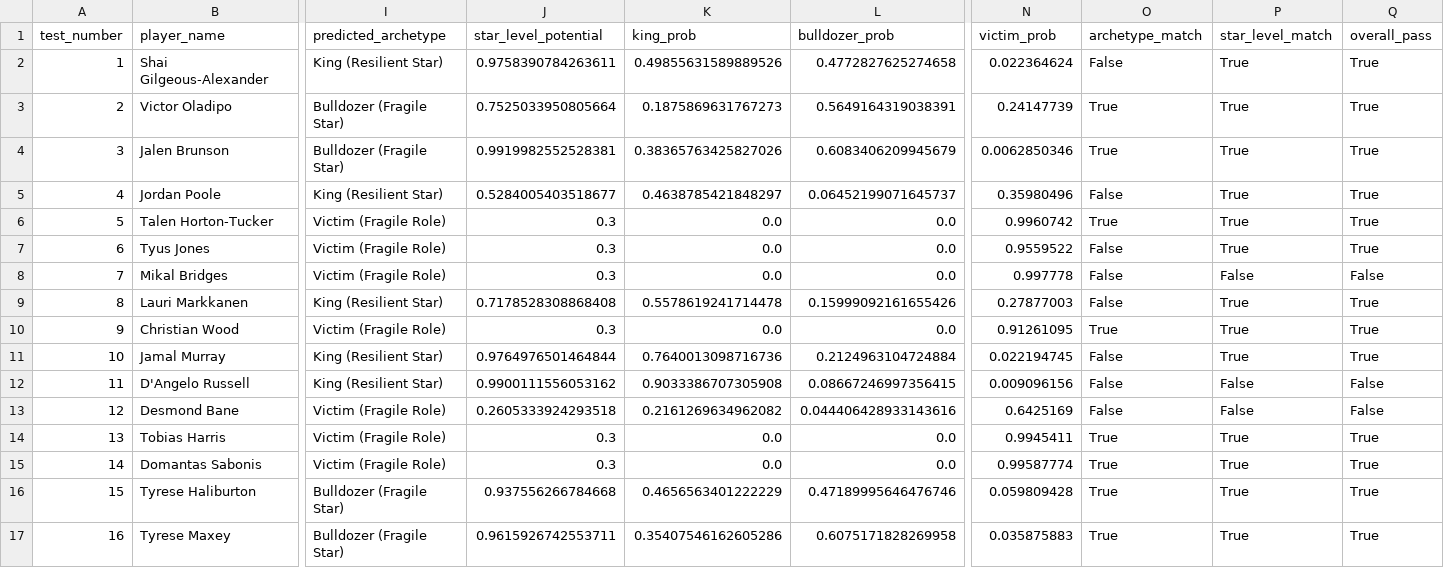
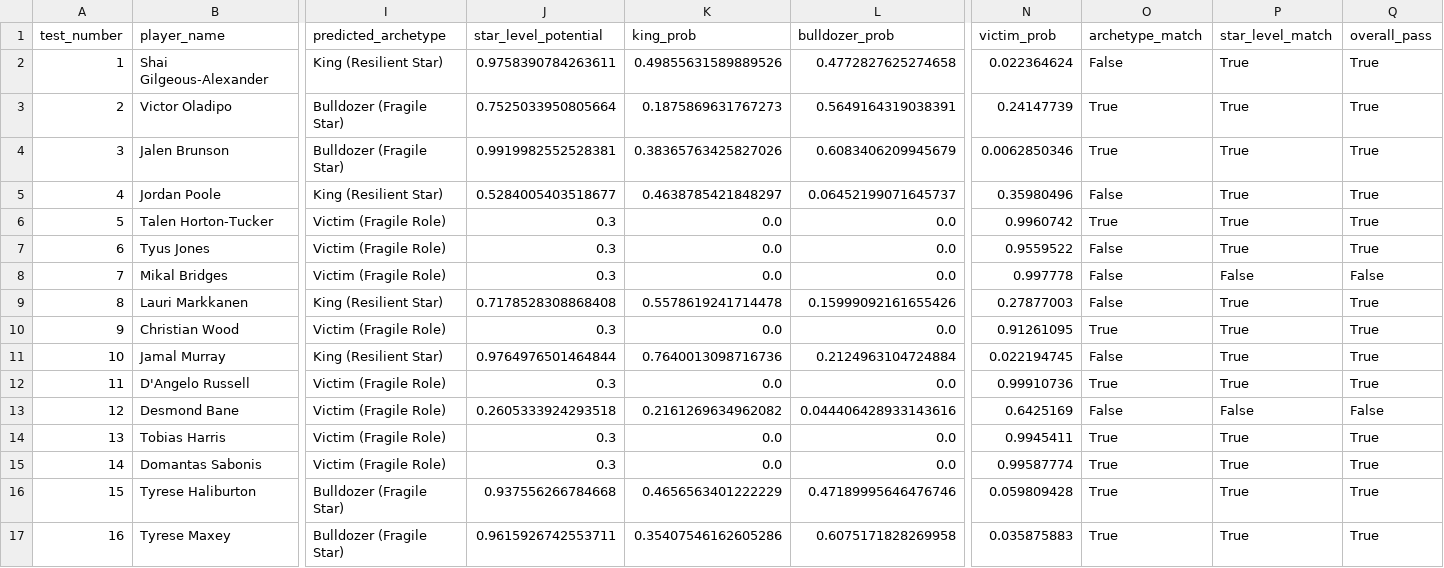
Before and after one commit to hirememorey/resilience-basketball, a CSV file: results/latent_star_test_cases_results.csv, drawn as a sheet; only a part is shown, gaps mark what is left out; the diff covers the shown part only; the diff names each change by its address in the sheet, - before the commit and + after, or states it on an @@ line.

Commit message:
Fix: Refine High-Usage Creator Exemption to distinguish versatile vs limited creators
- Fixed D'Angelo Russell false positive (99% → 30% star-level)
- Refined exemption to require efficient creation (CREATION_TAX >= -0.05) OR minimal rim pressure
- Distinguishes between versatile creators (Luka) and limited creators (Russell)
- Test suite pass rate: 81.2% → 87.5% (+6.3 pp)
- Added comprehensive deep dive analysis document
- Documented future feature engineering opportunity (VOLUME_ADJUSTED_EFFICIENCY)
- Updated all relevant documentation

Key Insight: Creation volume ≠ creation quality. High-usage creators need 'Stabilizers' (rim pressure or efficient creation) to survive in playoffs.

```diff
--- a/results/latent_star_test_cases_results.csv
+++ b/results/latent_star_test_cases_results.csv
-I12 (predicted_archetype): King (Resilient Star)
+I12 (predicted_archetype): Victim (Fragile Role)
-J12 (star_level_potential): 0.9900111556053162
+J12 (star_level_potential): 0.3
-K12 (king_prob): 0.9033386707305908
+K12 (king_prob): 0.0
-L12 (bulldozer_prob): 0.08667246997356415
+L12 (bulldozer_prob): 0.0
-N12 (victim_prob): 0.009096156
+N12 (victim_prob): 0.99910736
-O12 (archetype_match): False
+O12 (archetype_match): True
-P12 (star_level_match): False
+P12 (star_level_match): True
-Q12 (overall_pass): False
+Q12 (overall_pass): True
```
Also changed, not shown: 1 edited cell elsewhere in this file, 8 other files.
